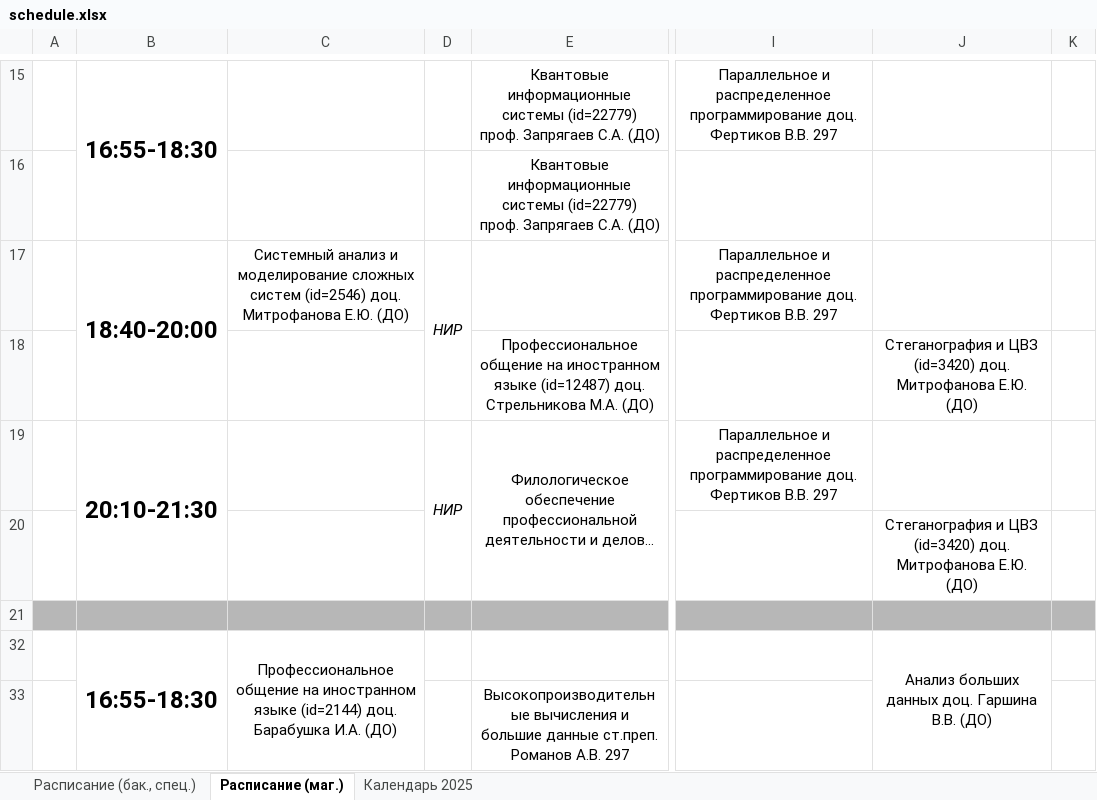
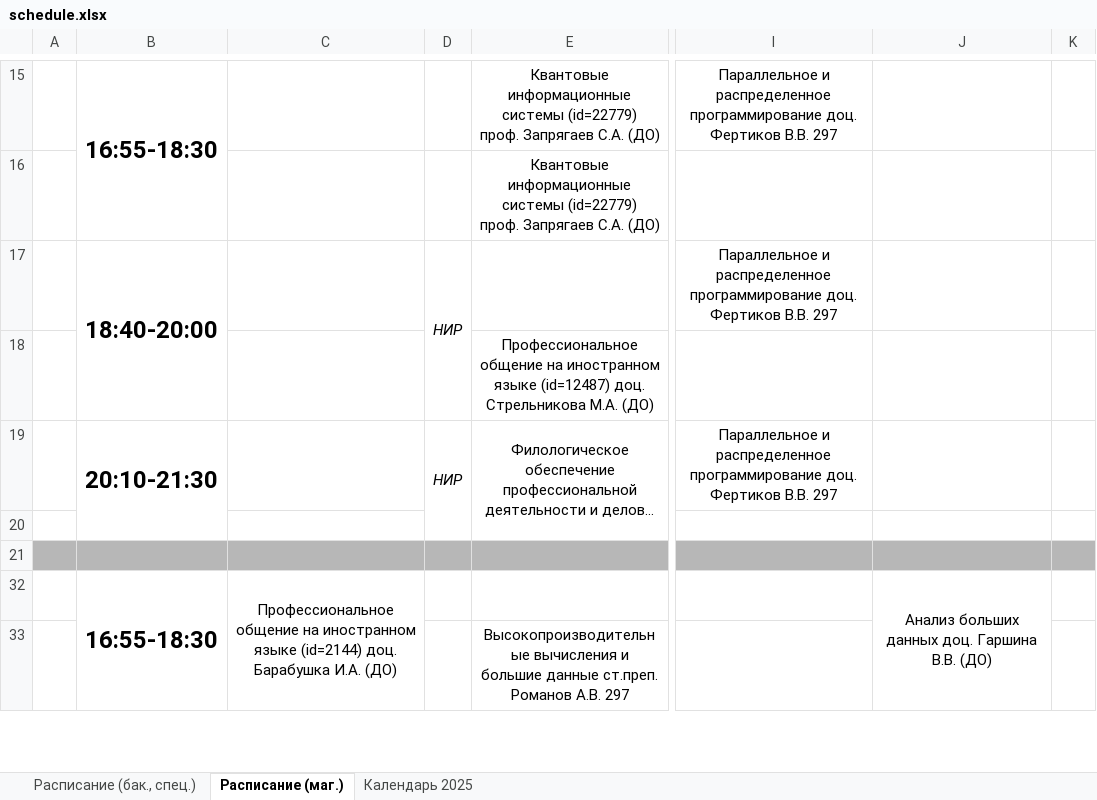
Before and after one commit to Merkury2006-PlatovD/schedule_CS_VSU_bot, an Excel workbook: src/parser/schedule.xlsx, sheet Расписание (маг.), drawn as a sheet; only a part is shown, gaps mark what is left out; long unchanged cells end in …; values as stored, in another font and other column widths than the file's, no borders; conditional formats not drawn; the diff covers the shown part only; the diff names each change by its address in the sheet, - before the commit and + after, or states it on an @@ line.

```diff
--- a/src/parser/schedule.xlsx (sheet Расписание (маг.))
+++ b/src/parser/schedule.xlsx (sheet Расписание (маг.))
-C17: Системный анализ и моделирование сложных систем (id=2546) доц. Митрофанова Е.Ю. (ДО)
+C17: (empty)
-J18: Стеганография и ЦВЗ (id=3420) доц. Митрофанова Е.Ю. (ДО)
+J18: (empty)
-J20: Стеганография и ЦВЗ (id=3420) доц. Митрофанова Е.Ю. (ДО)
+J20: (empty)
```
Also changed, not shown: 4 added rows, 18 edited cells, cell formats and merged cells elsewhere in this sheet, sheet Расписание (бак., спец.).
